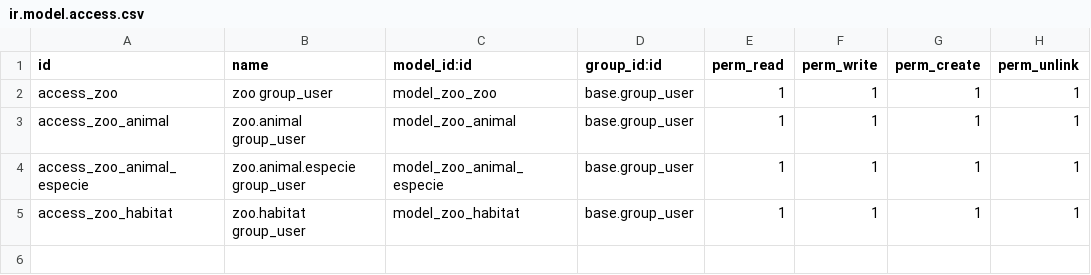
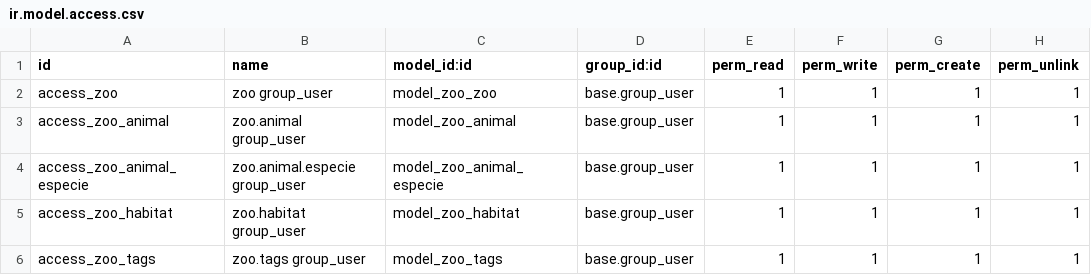
Before and after one commit to sergicasanova/Zoo, a CSV file: Zoo/security/ir.model.access.csv, drawn as a sheet.

```diff
--- a/Zoo/security/ir.model.access.csv
+++ b/Zoo/security/ir.model.access.csv
@@ -5 +5,2 @@
 "access_zoo_habitat","zoo.habitat group_user","model_zoo_habitat","base.group_user",1,1,1,1
+"access_zoo_tags","zoo.tags group_user","model_zoo_tags","base.group_user",1,1,1,1
```
Also changed, not shown: 13 other files.
